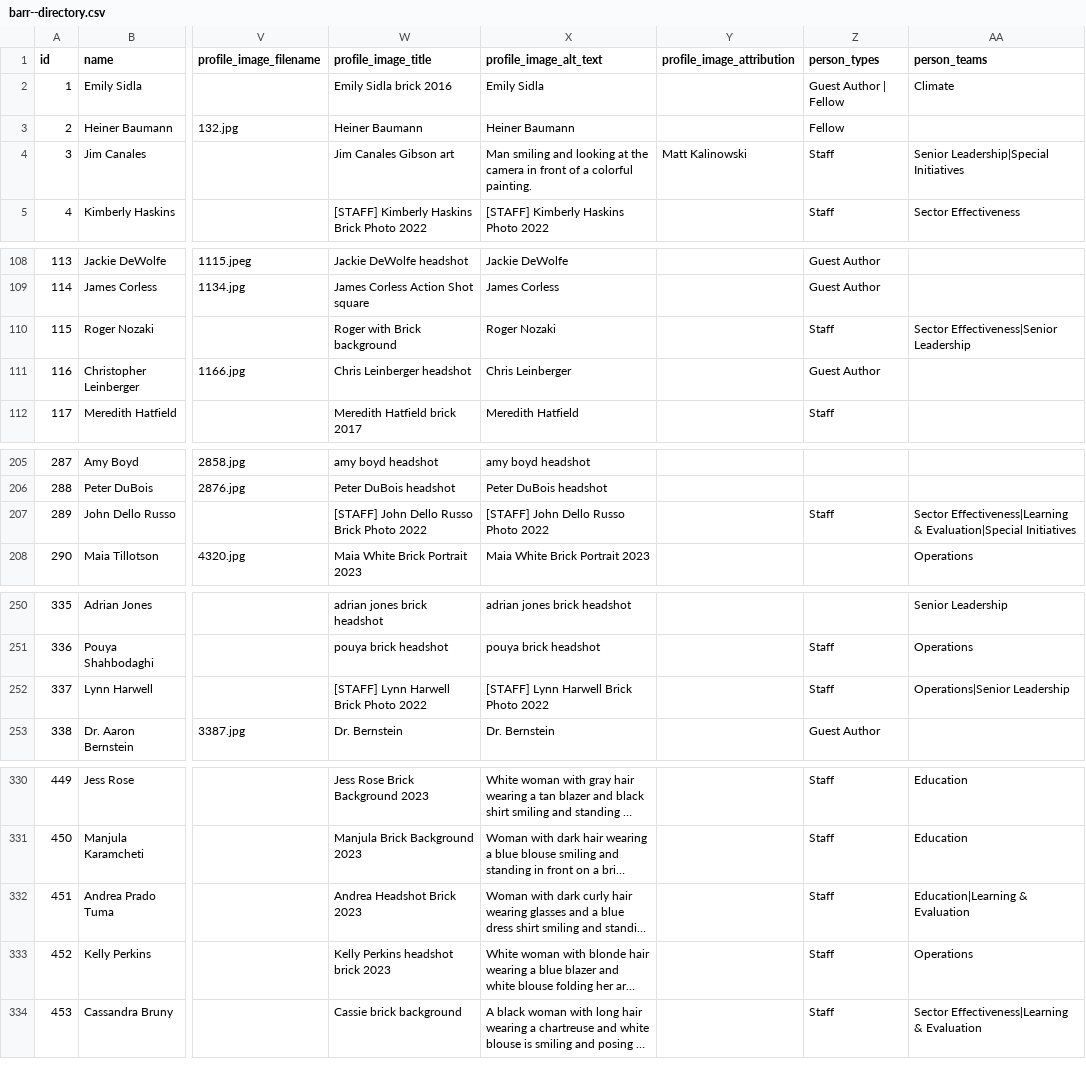
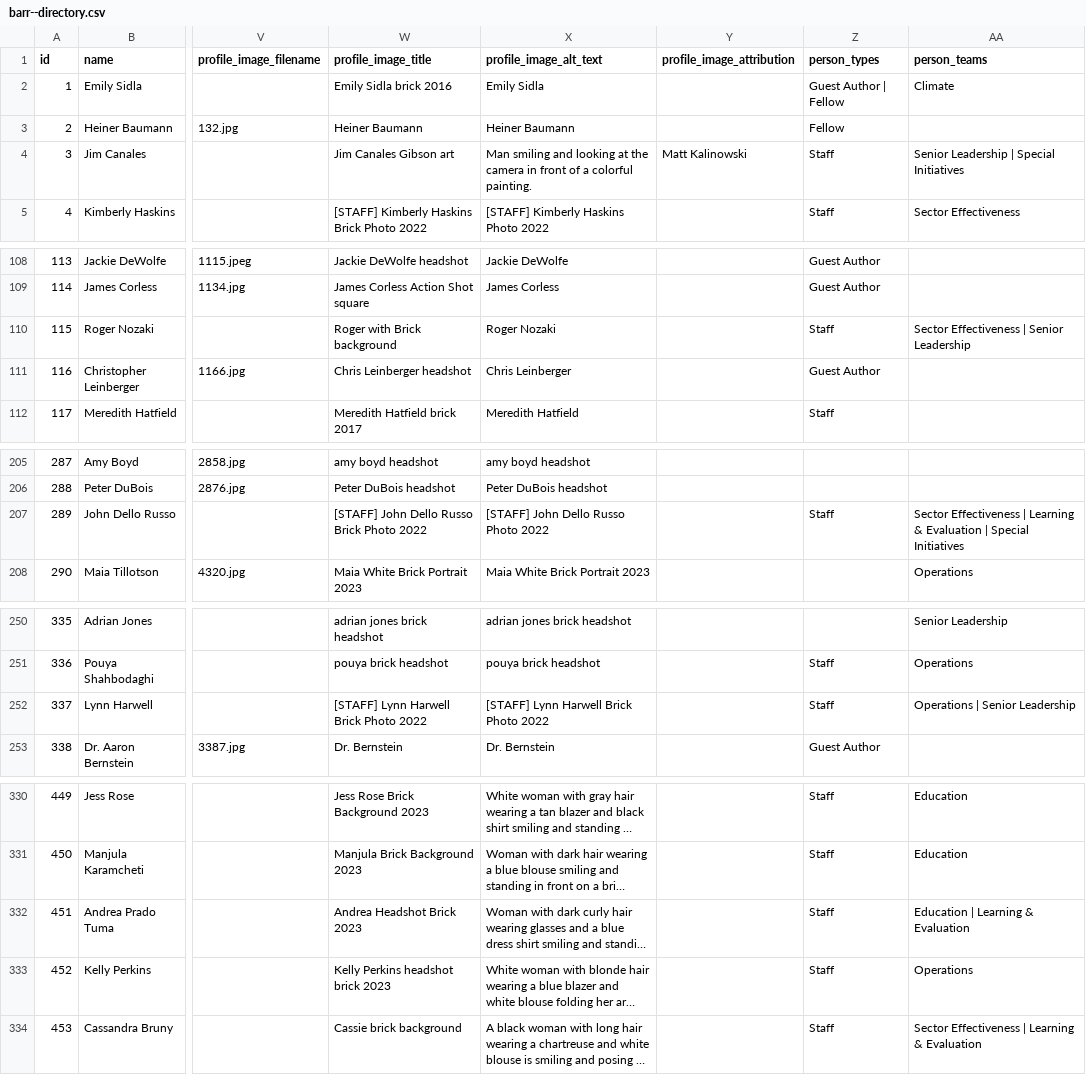
Before and after one commit to tylernford/barr-foundation, a CSV file: storage/feed-me/directory/barr--directory.csv, drawn as a sheet; only a part is shown, gaps mark what is left out; long unchanged cells end in …; the diff covers the shown part only; the diff names each change by its address in the sheet, - before the commit and + after, or states it on an @@ line.

Commit message:
Update Directory csv

```diff
--- a/storage/feed-me/directory/barr--directory.csv
+++ b/storage/feed-me/directory/barr--directory.csv
-AA4 (person_teams): Senior Leadership|Special Initiatives
+AA4 (person_teams): Senior Leadership | Special Initiatives
-AA110 (person_teams): Sector Effectiveness|Senior Leadership
+AA110 (person_teams): Sector Effectiveness | Senior Leadership
-AA207 (person_teams): Sector Effectiveness|Learning & Evaluation|Special Initiatives
+AA207 (person_teams): Sector Effectiveness | Learning & Evaluation | Special Initiatives
-AA252 (person_teams): Operations|Senior Leadership
+AA252 (person_teams): Operations | Senior Leadership
-AA332 (person_teams): Education|Learning & Evaluation
+AA332 (person_teams): Education | Learning & Evaluation
-AA334 (person_teams): Sector Effectiveness|Learning & Evaluation
+AA334 (person_teams): Sector Effectiveness | Learning & Evaluation
```
Also changed, not shown: 2 edited cells elsewhere in this file.
